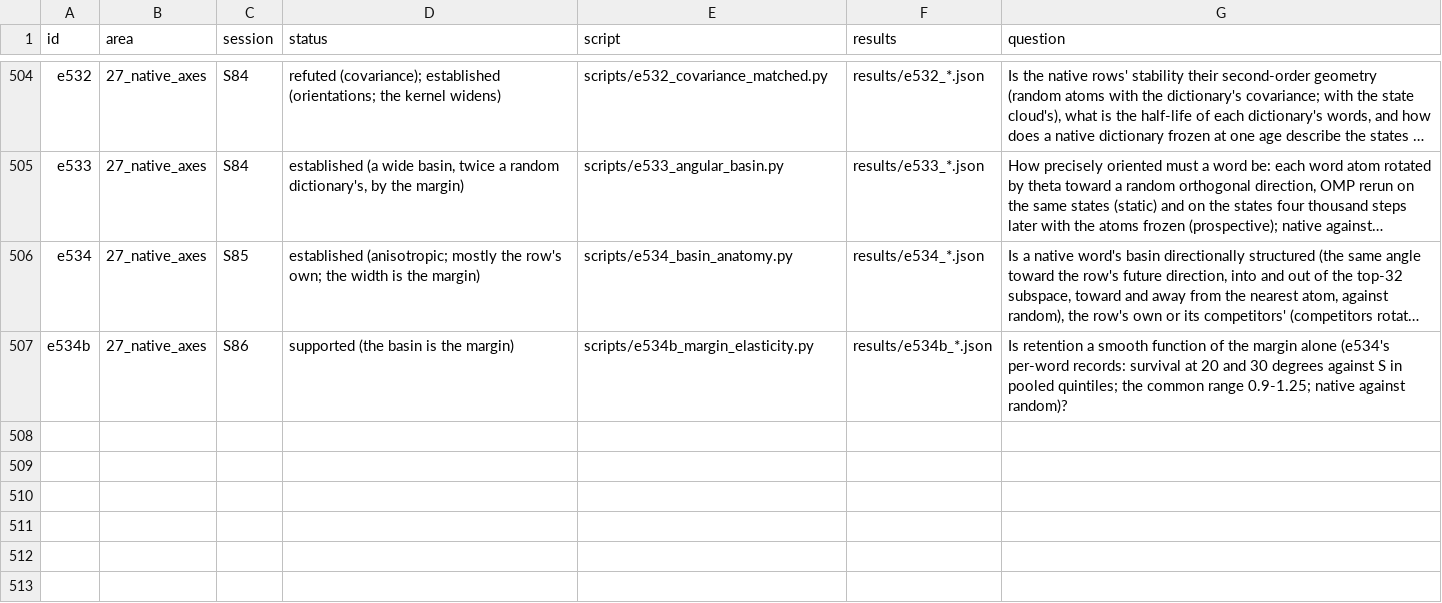
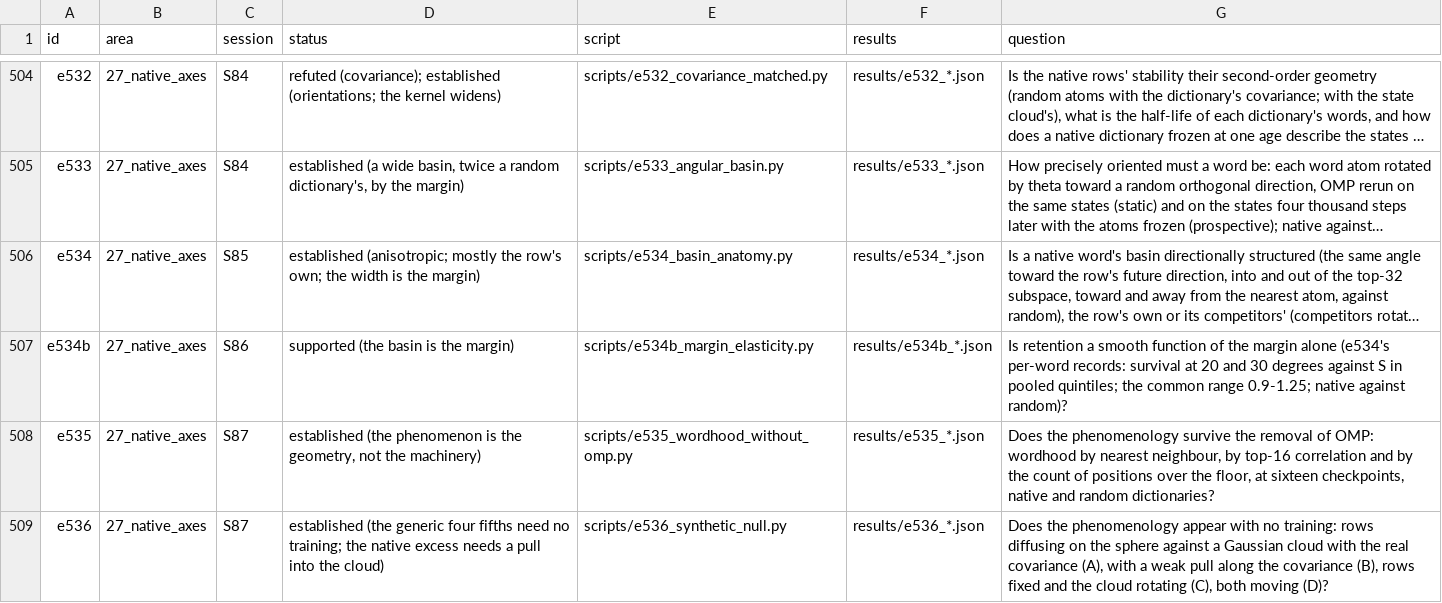
Before and after one commit to sunmoonron/wdd-descendants, a TSV file: docs/atlas/index.tsv, drawn as a sheet; only a part is shown, gaps mark what is left out; long unchanged cells end in …; the diff names each change by its address in the sheet, - before the commit and + after, or states it on an @@ line.

```diff
--- a/docs/atlas/index.tsv
+++ b/docs/atlas/index.tsv
+row 508: e535 | 27_native_axes | S87 | established (the phenomenon is the geometry, not the machinery) | scripts/e535_wordhood_without_omp.py | results/e535_*.json | Does the phenomenology survive the removal of OMP: wordhood by nearest neighbour, by top-16 correlation and by the count of positions over the floor, at sixteen checkpoints, native and random dictionaries?
+row 509: e536 | 27_native_axes | S87 | established (the generic four fifths need no training; the native excess needs a pull into the cloud) | scripts/e536_synthetic_null.py | results/e536_*.json | Does the phenomenology appear with no training: rows diffusing on the sphere against a Gaussian cloud with the real covariance (A), with a weak pull along the covariance (B), rows fixed and the cloud rotating (C), both moving (D)?
```
Also changed, not shown: 16 other files.
